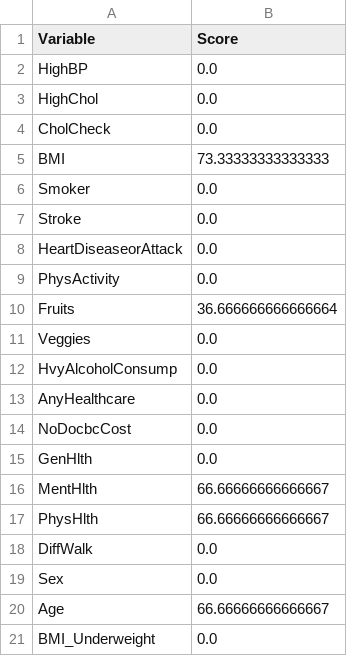
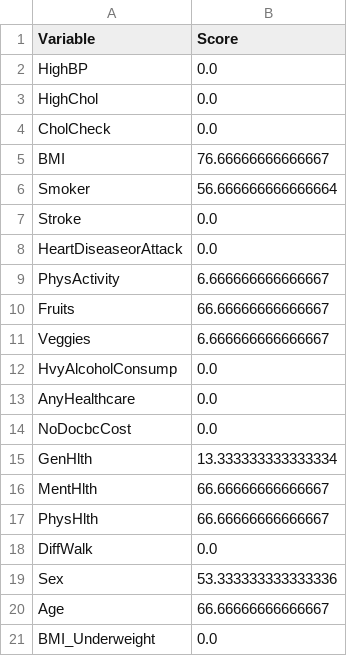
Before and after one commit to Evan-Callaghan/DATA-448-Predictive-Analytics, a CSV file: Project/RF_RFECV.csv, drawn as a sheet; only a part is shown; the diff covers the shown part only.

```diff
--- a/Project/RF_RFECV.csv
+++ b/Project/RF_RFECV.csv
@@ -4,9 +4,9 @@ HighChol,0.0
 CholCheck,0.0
-BMI,73.33333333333333
-Smoker,0.0
+BMI,76.66666666666667
+Smoker,56.666666666666664
 Stroke,0.0
 HeartDiseaseorAttack,0.0
-PhysActivity,0.0
-Fruits,36.666666666666664
-Veggies,0.0
+PhysActivity,6.666666666666667
+Fruits,66.66666666666667
+Veggies,6.666666666666667
 HvyAlcoholConsump,0.0
@@ -14,3 +14,3 @@ AnyHealthcare,0.0
 NoDocbcCost,0.0
-GenHlth,0.0
+GenHlth,13.333333333333334
 MentHlth,66.66666666666667
@@ -18,3 +18,3 @@ PhysHlth,66.66666666666667
 DiffWalk,0.0
-Sex,0.0
+Sex,53.333333333333336
 Age,66.66666666666667
```
Also changed, not shown: 3 added rows, 3 removed rows, 1 moved row and 6 edited cells elsewhere in this file, Project/DTC_RFECV.csv, 2 other files.
